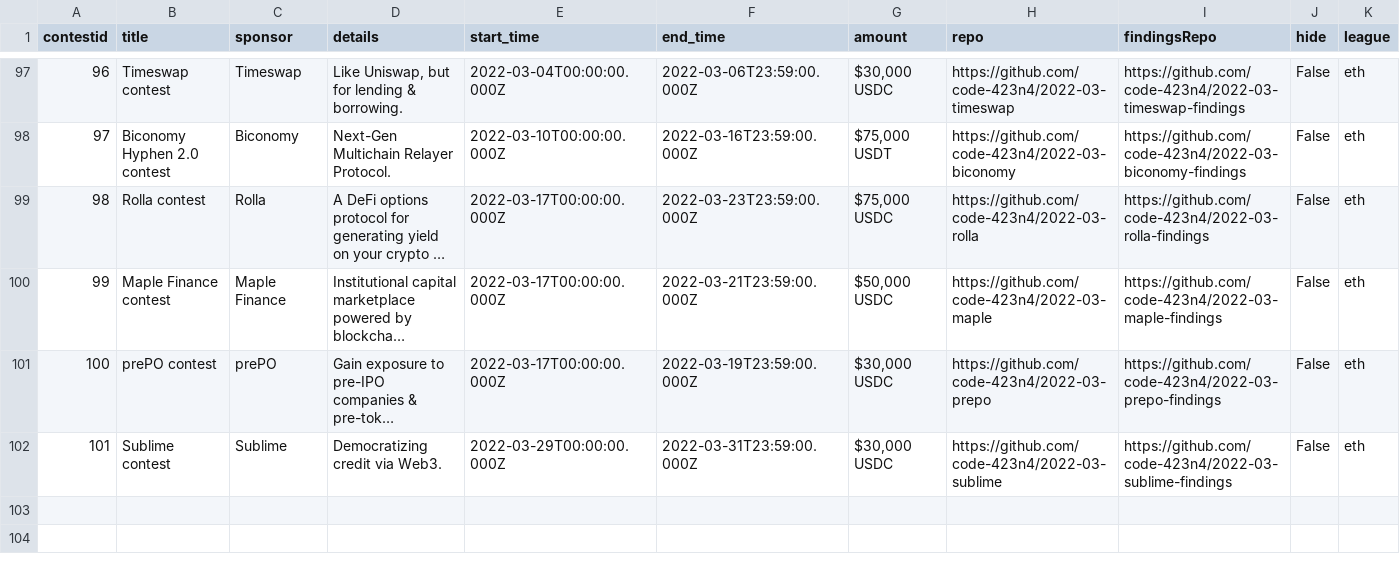
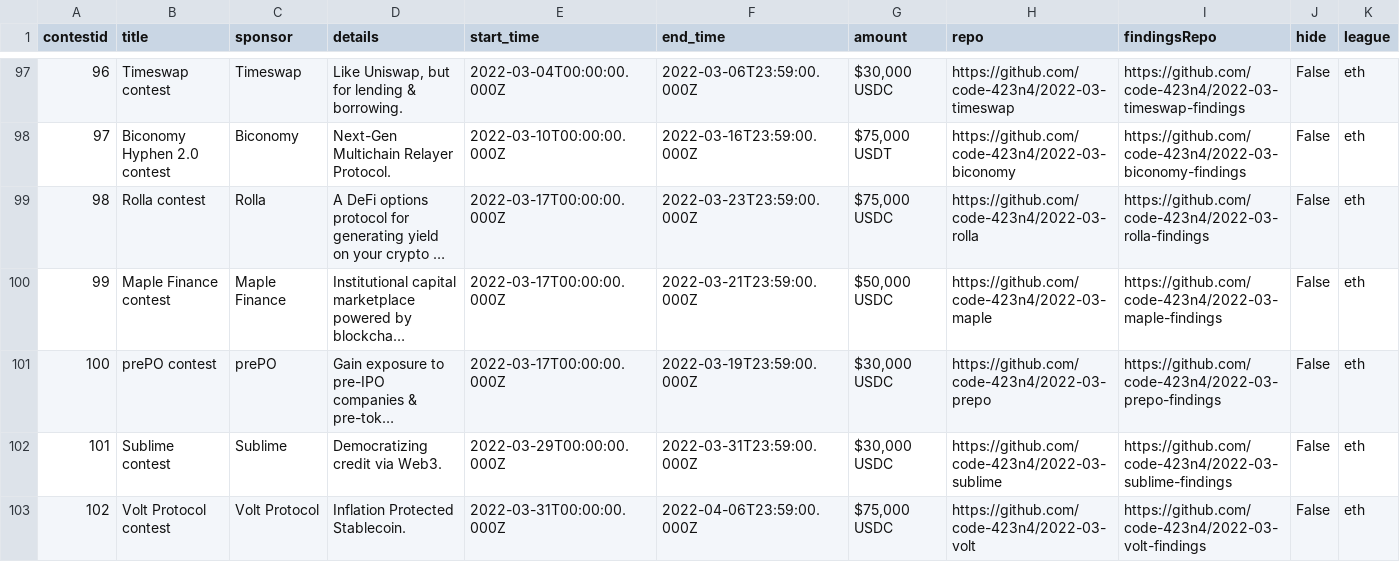
Before and after one commit to code-423n4/code423n4.com, a CSV file: _data/contests/contests.csv, drawn as a sheet; only a part is shown, gaps mark what is left out; long unchanged cells end in …; the diff names each change by its address in the sheet, - before the commit and + after, or states it on an @@ line.

Commit message:
Update contests.csv

```diff
--- a/_data/contests/contests.csv
+++ b/_data/contests/contests.csv
+row 103: 102 | Volt Protocol contest | Volt Protocol | Inflation Protected Stablecoin. | 2022-03-31T00:00:00.000Z | 2022-04-06T23:59:00.000Z | $75,000 USDC | https://github.com/code-423n4/2022-03-volt | https://github.com/code-423n4/2022-03-volt-findings | False | eth
```
